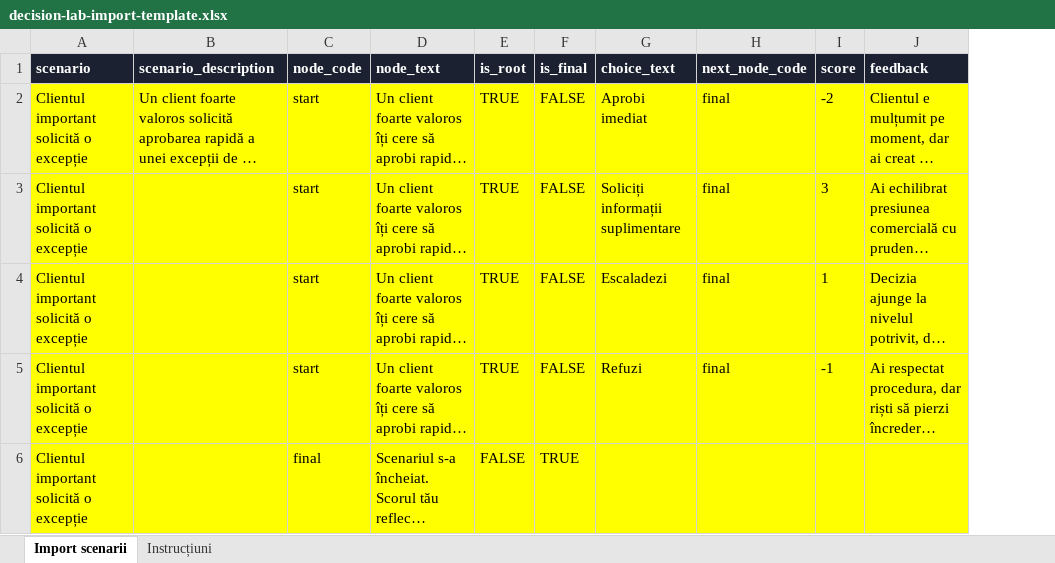
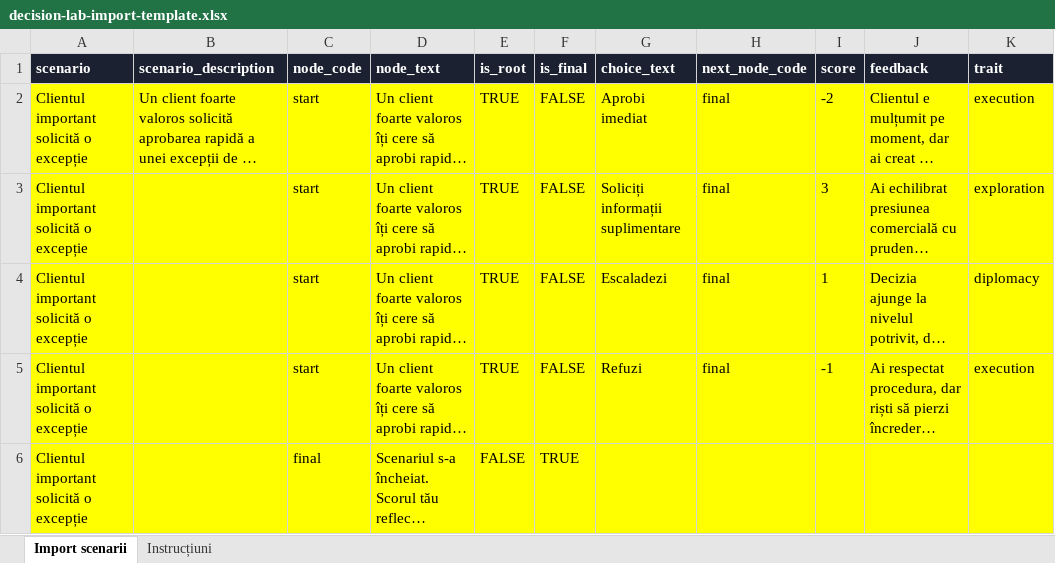
Before and after one commit to AcademiaBT/TrainingPuzzles, an Excel workbook: public/templates/decision-lab-import-template.xlsx, sheet Import scenarii, drawn as a sheet; long unchanged cells end in …; values as stored, in another font and other column widths than the file's, no borders; the diff names each change by its address in the sheet, - before the commit and + after, or states it on an @@ line.

Commit message:
Added Decision lab feedback

```diff
--- a/public/templates/decision-lab-import-template.xlsx (sheet Import scenarii)
+++ b/public/templates/decision-lab-import-template.xlsx (sheet Import scenarii)
+column K (trait), rows 2-5: execution | exploration | diplomacy | execution
```
Also changed, not shown: sheet Instrucțiuni, 9 other files.
